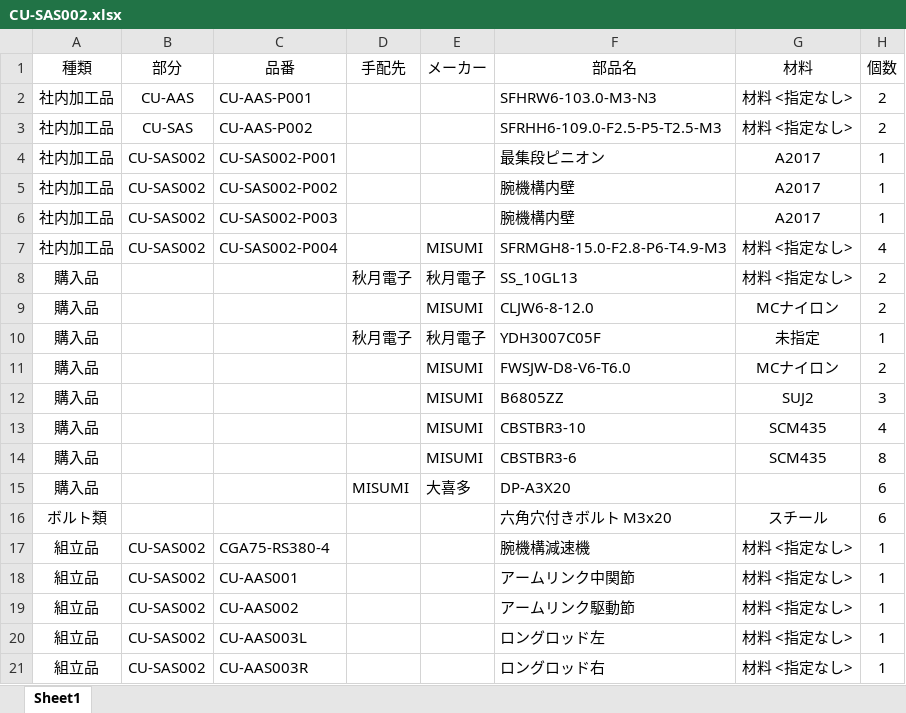
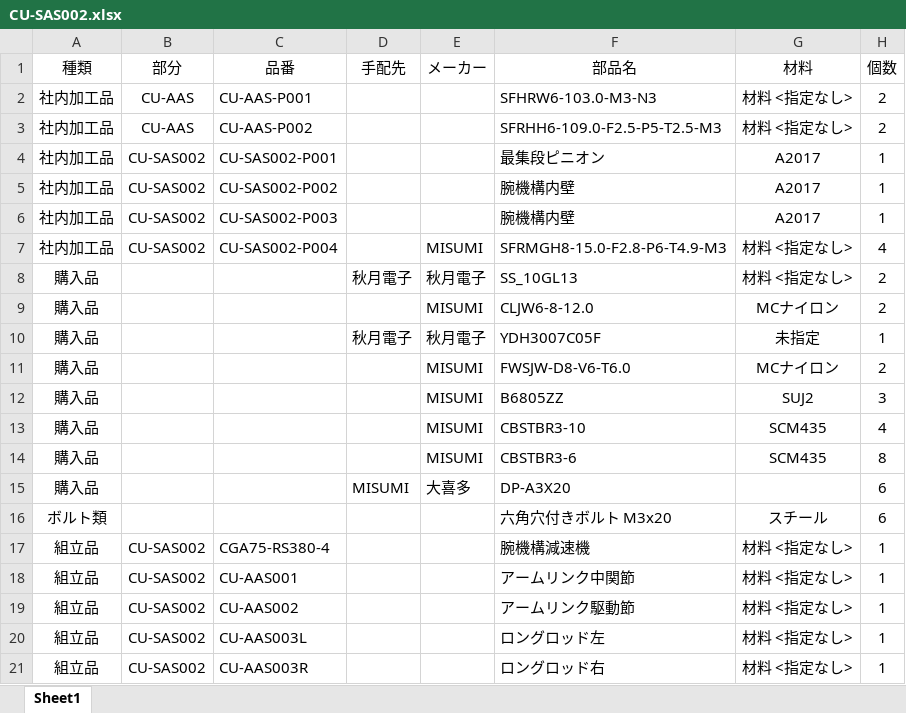
Before and after one commit to KatsukiOishi/HikkiKomori, an Excel workbook: 機械設計/_BOM/CU-SAS002.xlsx, sheet Sheet1, drawn as a sheet; only a part is shown; values as stored, in another font and other column widths than the file's, no borders; the diff names each change by its address in the sheet, - before the commit and + after, or states it on an @@ line.

```diff
--- a/機械設計/_BOM/CU-SAS002.xlsx (sheet Sheet1)
+++ b/機械設計/_BOM/CU-SAS002.xlsx (sheet Sheet1)
-B3 (部分): CU-SAS
+B3 (部分): CU-AAS
```
Also changed, not shown: 2 other files.
